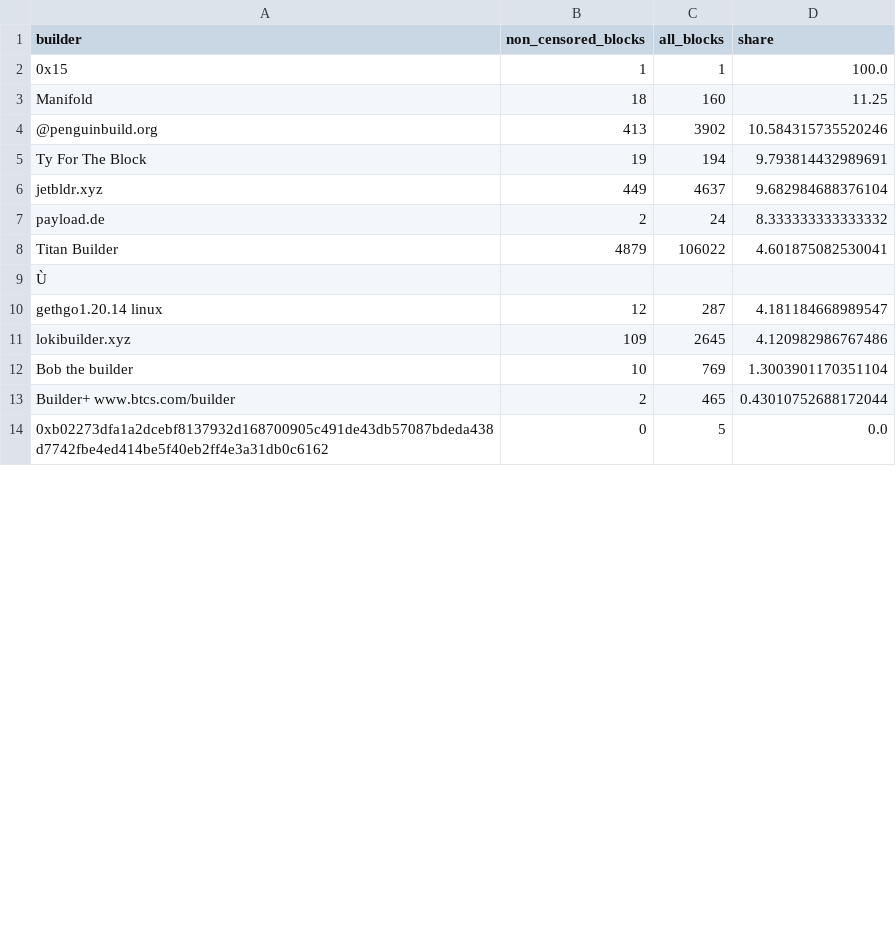
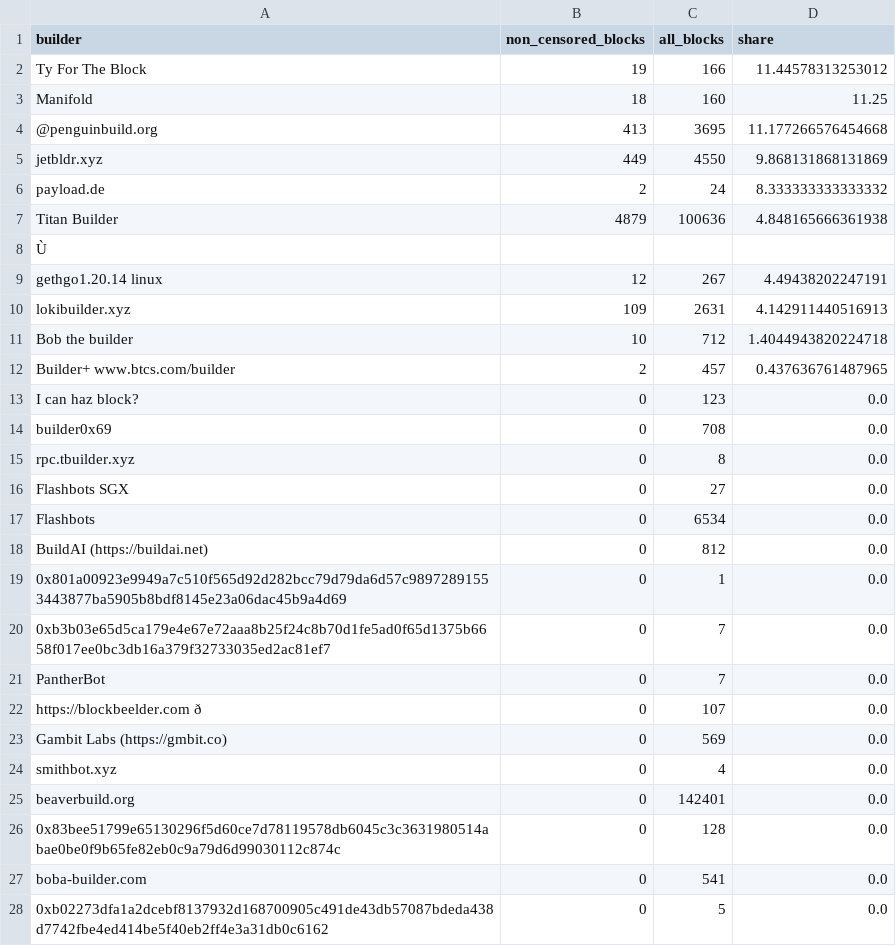
Before and after one commit to nerolation/censorship.pics, a CSV file: data/builder_stats.csv, drawn as a sheet; only a part is shown; removed rows and columns are numbered as before the commit, all else as after; the diff covers the shown part only; the diff names each change by its address in the sheet, - before the commit and + after, or states it on an @@ line.

```diff
--- a/data/builder_stats.csv
+++ b/data/builder_stats.csv
-row 2: 0x15 | 1 | 1 | 100.0
+row 2: Ty For The Block | 19 | 166 | 11.44578313253012
-C4 (all_blocks): 3902
+C4 (all_blocks): 3695
-D4 (share): 10.584315735520246
+D4 (share): 11.177266576454668
-row 5: Ty For The Block | 19 | 194 | 9.793814432989691
-C5 (all_blocks): 4637
+C5 (all_blocks): 4550
-D5 (share): 9.682984688376104
+D5 (share): 9.868131868131869
-C7 (all_blocks): 106022
+C7 (all_blocks): 100636
-D7 (share): 4.601875082530041
+D7 (share): 4.848165666361938
-C9 (all_blocks): 287
+C9 (all_blocks): 267
-D9 (share): 4.181184668989547
+D9 (share): 4.49438202247191
-C10 (all_blocks): 2645
+C10 (all_blocks): 2631
-D10 (share): 4.120982986767486
+D10 (share): 4.142911440516913
-C11 (all_blocks): 769
+C11 (all_blocks): 712
-D11 (share): 1.3003901170351104
+D11 (share): 1.4044943820224718
-C12 (all_blocks): 465
+C12 (all_blocks): 457
-D12 (share): 0.43010752688172044
+D12 (share): 0.437636761487965
+row 13: I can haz block? | 0 | 123 | 0.0
+row 14: builder0x69 | 0 | 708 | 0.0
+row 15: rpc.tbuilder.xyz | 0 | 8 | 0.0
@@ row 31 moved to row 16: Flashbots SGX @@
+row 17: Flashbots | 0 | 6534 | 0.0
+row 18: BuildAI (https://buildai.net) | 0 | 812 | 0.0
@@ row 24 moved to row 19: 0x801a00923e9949a7c510f565d92d282bcc79d7… @@
@@ row 29 moved to row 20: 0xb3b03e65d5ca179e4e67e72aaa8b25f24c8b70… @@
@@ row 15 moved to row 21: PantherBot @@
@@ row 18 moved to row 22: https://blockbeelder.com ð @@
+row 23: Gambit Labs (https://gmbit.co) | 0 | 569 | 0.0
@@ row 22 moved to row 24: smithbot.xyz @@
+row 25: beaverbuild.org | 0 | 142401 | 0.0
+row 26: 0x83bee51799e65130296f5d60ce7d78119578db6045c3c3631980514abae0be0f9b65fe82eb0c9a79d6d99030112c874c | 0 | 128 | 0.0
+row 27: boba-builder.com | 0 | 541 | 0.0
```
Also changed, not shown: 1 added row, 10 removed rows and 7 edited cells elsewhere in this file, data/censorship_stats.csv, data/relay_stats.csv, 1 other file.
